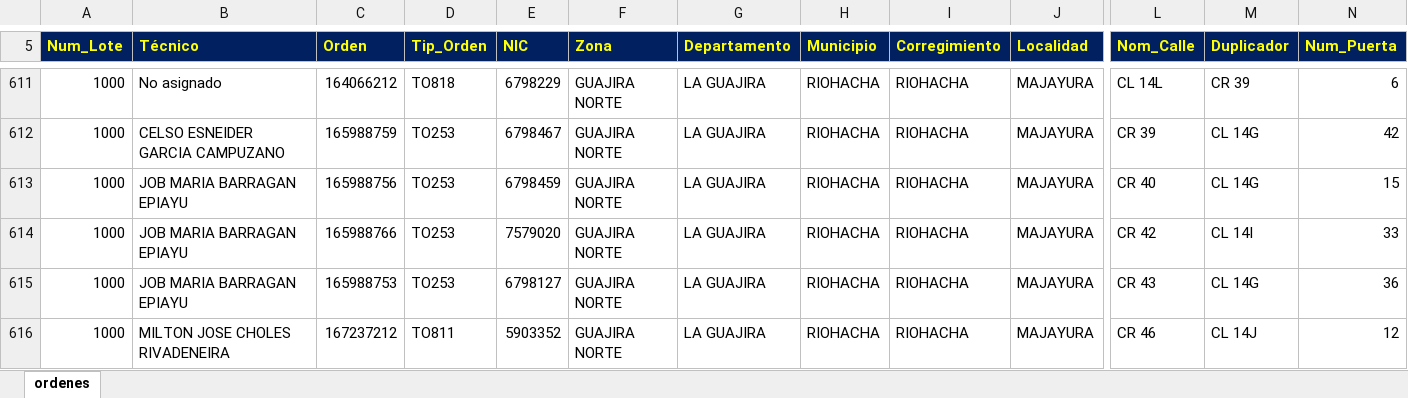
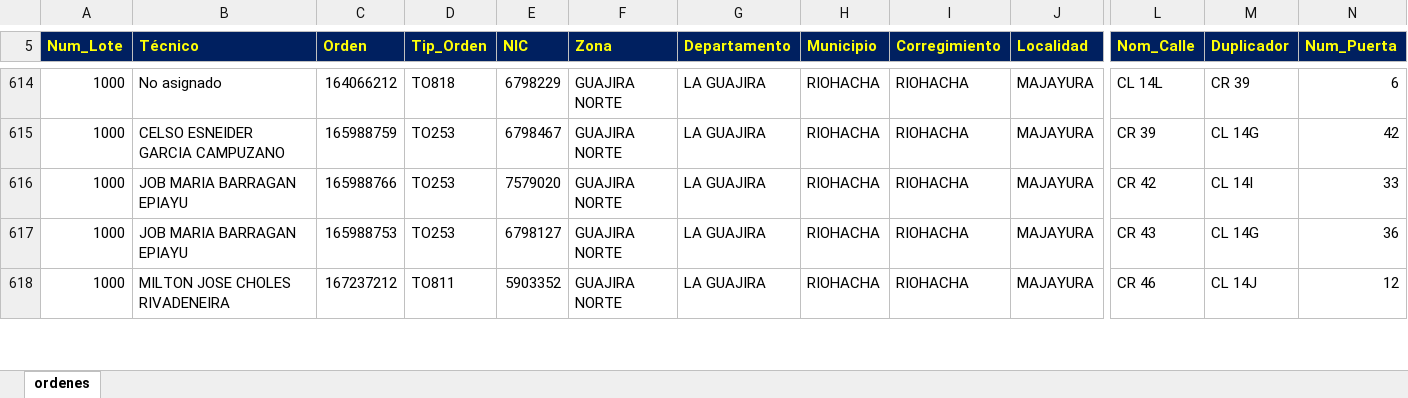
Before and after one commit to vikano27-debug/Dashboard_ING_VOA_Guajira, an Excel workbook: siprem_latest.xlsx, sheet ordenes, drawn as a sheet; only a part is shown, gaps mark what is left out; values as stored, in another font and other column widths than the file's, no borders; removed rows and columns are numbered as before the commit, all else as after; rows hold the shown columns only; the diff covers the shown part only; the diff names each change by its address in the sheet, - before the commit and + after, or states it on an @@ line.

Commit message:
Actualizacion automatica SIPREM y Casuistica GUAJIRA

```diff
--- a/siprem_latest.xlsx (sheet ordenes)
+++ b/siprem_latest.xlsx (sheet ordenes)
-row 613: 1000 | JOB MARIA BARRAGAN EPIAYU | 165988756 | TO253 | 6798459 | GUAJIRA NORTE | LA GUAJIRA | RIOHACHA | RIOHACHA | MAJAYURA | CR 40 | CL 14G | 15
```
Also changed, not shown: 6 added rows, 11 removed rows and 2 edited cells elsewhere in this sheet, 1 other file.
